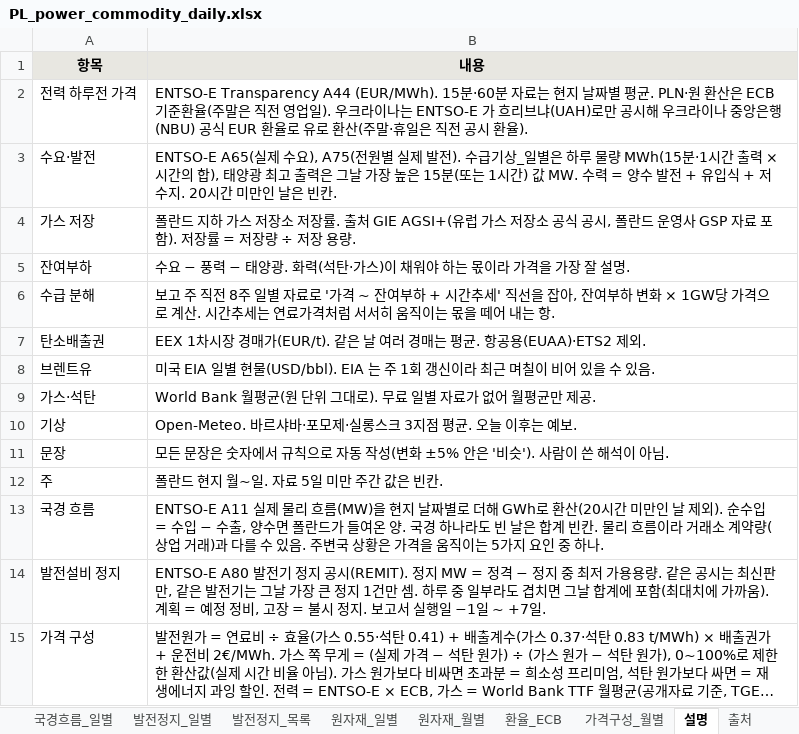
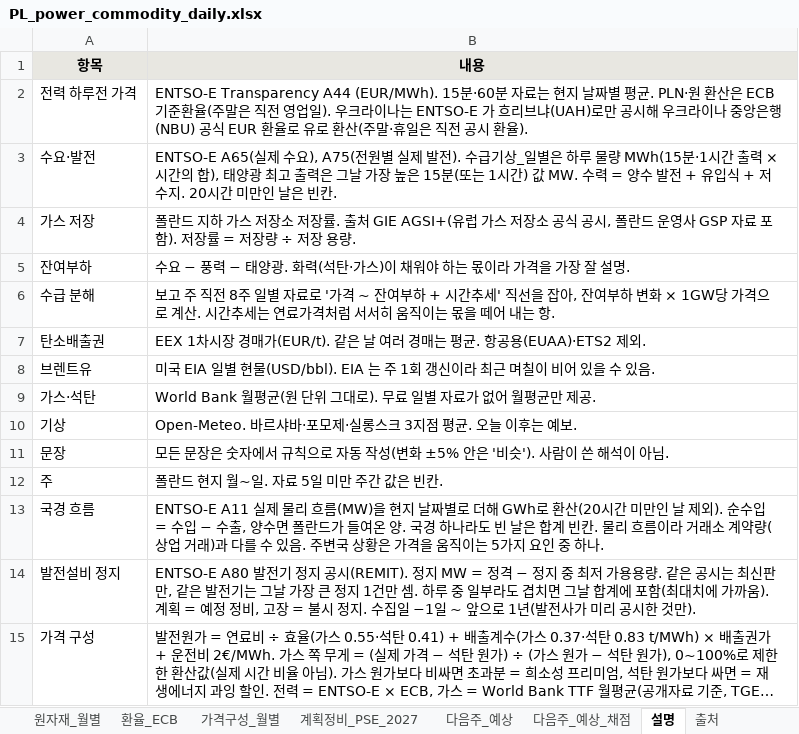
Before and after one commit to bnkim192/entsoe-harvester, an Excel workbook: weekly/daily/PL_power_commodity_daily.xlsx, sheet 설명, drawn as a sheet; long unchanged cells end in …; values as stored, in another font and other column widths than the file's, no borders; the diff names each change by its address in the sheet, - before the commit and + after, or states it on an @@ line.

```diff
--- a/weekly/daily/PL_power_commodity_daily.xlsx (sheet 설명)
+++ b/weekly/daily/PL_power_commodity_daily.xlsx (sheet 설명)
+sheet tab: 계획정비_PSE_2027
+sheet tab: 다음주_예상
+sheet tab: 다음주_예상_채점
-B14 (내용): …정지. 보고서 실행일 −1일 ~ +7일.
+B14 (내용): …정지. 수집일 −1일 ~ 앞으로 1년(발전사가 미리 공시한 것만).
```
Also changed, not shown: sheet 발전정지_일별, sheet 발전정지_목록, sheet 요약, sheet 출처, 15 other files.
